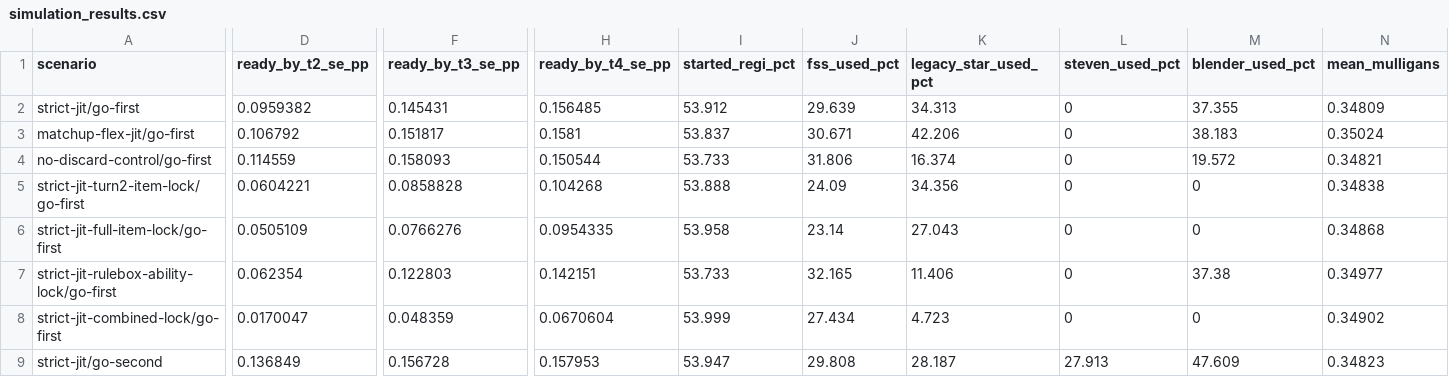
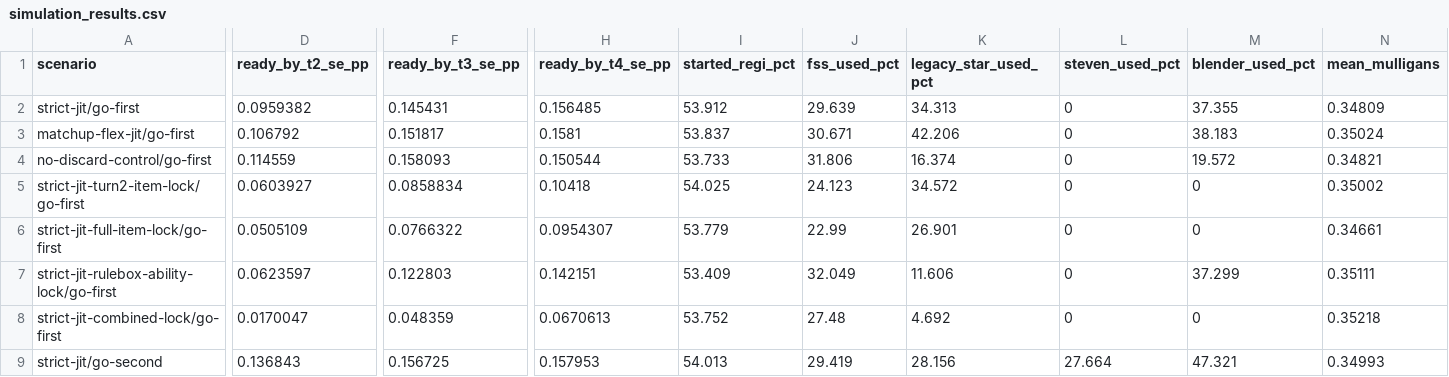
Before and after one commit to FlareZ123/pokemon-sims, a CSV file: results/simulation_results.csv, drawn as a sheet; only a part is shown, gaps mark what is left out; the diff covers the shown part only; the diff names each change by its address in the sheet, - before the commit and + after, or states it on an @@ line.

Commit message:
Match refreshed baseline to CI artifact (#642)

```diff
--- a/results/simulation_results.csv
+++ b/results/simulation_results.csv
-D5 (ready_by_t2_se_pp): 0.0604221
+D5 (ready_by_t2_se_pp): 0.0603927
-F5 (ready_by_t3_se_pp): 0.0858828
+F5 (ready_by_t3_se_pp): 0.0858834
-H5 (ready_by_t4_se_pp): 0.104268
+H5 (ready_by_t4_se_pp): 0.10418
-I5 (started_regi_pct): 53.888
+I5 (started_regi_pct): 54.025
-J5 (fss_used_pct): 24.09
+J5 (fss_used_pct): 24.123
-K5 (legacy_star_used_pct): 34.356
+K5 (legacy_star_used_pct): 34.572
-N5 (mean_mulligans): 0.34838
+N5 (mean_mulligans): 0.35002
-F6 (ready_by_t3_se_pp): 0.0766276
+F6 (ready_by_t3_se_pp): 0.0766322
-H6 (ready_by_t4_se_pp): 0.0954335
+H6 (ready_by_t4_se_pp): 0.0954307
-I6 (started_regi_pct): 53.958
+I6 (started_regi_pct): 53.779
-J6 (fss_used_pct): 23.14
+J6 (fss_used_pct): 22.99
-K6 (legacy_star_used_pct): 27.043
+K6 (legacy_star_used_pct): 26.901
-N6 (mean_mulligans): 0.34868
+N6 (mean_mulligans): 0.34661
-D7 (ready_by_t2_se_pp): 0.062354
+D7 (ready_by_t2_se_pp): 0.0623597
-I7 (started_regi_pct): 53.733
+I7 (started_regi_pct): 53.409
-J7 (fss_used_pct): 32.165
+J7 (fss_used_pct): 32.049
-K7 (legacy_star_used_pct): 11.406
+K7 (legacy_star_used_pct): 11.606
-M7 (blender_used_pct): 37.38
+M7 (blender_used_pct): 37.299
-N7 (mean_mulligans): 0.34977
+N7 (mean_mulligans): 0.35111
-H8 (ready_by_t4_se_pp): 0.0670604
+H8 (ready_by_t4_se_pp): 0.0670613
-I8 (started_regi_pct): 53.999
+I8 (started_regi_pct): 53.752
-J8 (fss_used_pct): 27.434
+J8 (fss_used_pct): 27.48
-K8 (legacy_star_used_pct): 4.723
+K8 (legacy_star_used_pct): 4.692
-N8 (mean_mulligans): 0.34902
+N8 (mean_mulligans): 0.35218
-D9 (ready_by_t2_se_pp): 0.136849
+D9 (ready_by_t2_se_pp): 0.136843
-F9 (ready_by_t3_se_pp): 0.156728
+F9 (ready_by_t3_se_pp): 0.156725
-I9 (started_regi_pct): 53.947
+I9 (started_regi_pct): 54.013
-J9 (fss_used_pct): 29.808
+J9 (fss_used_pct): 29.419
-K9 (legacy_star_used_pct): 28.187
+K9 (legacy_star_used_pct): 28.156
-L9 (steven_used_pct): 27.913
+L9 (steven_used_pct): 27.664
-M9 (blender_used_pct): 47.609
+M9 (blender_used_pct): 47.321
-N9 (mean_mulligans): 0.34823
+N9 (mean_mulligans): 0.34993
```
Also changed, not shown: 49 edited cells elsewhere in this file.
